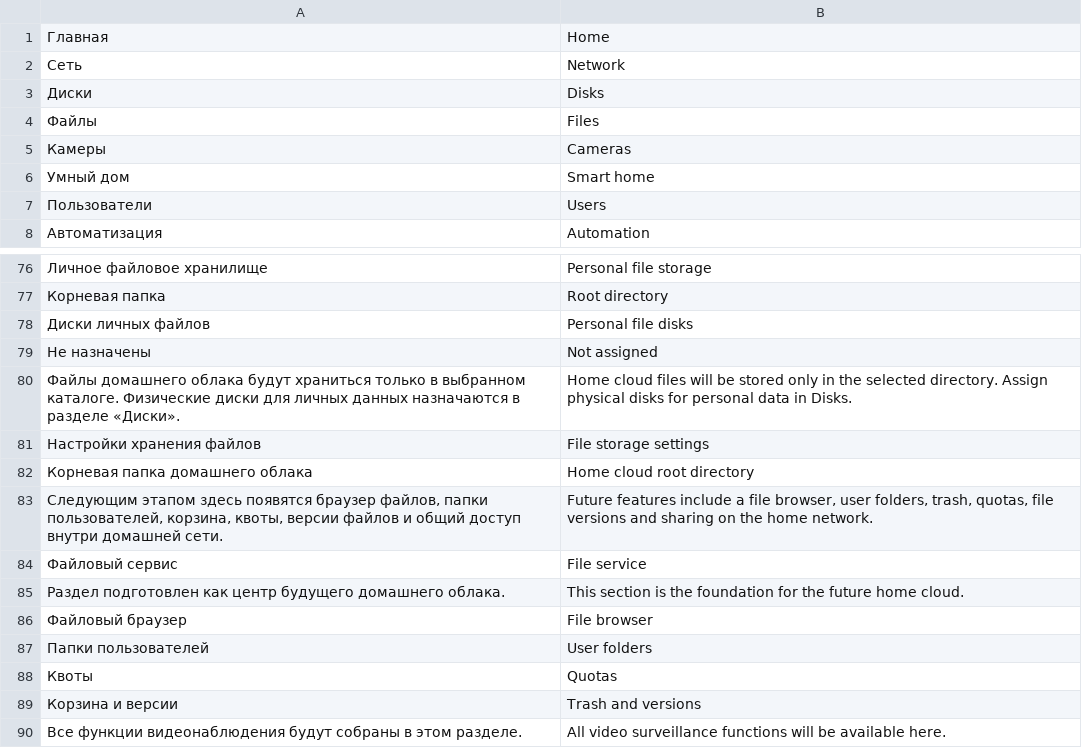
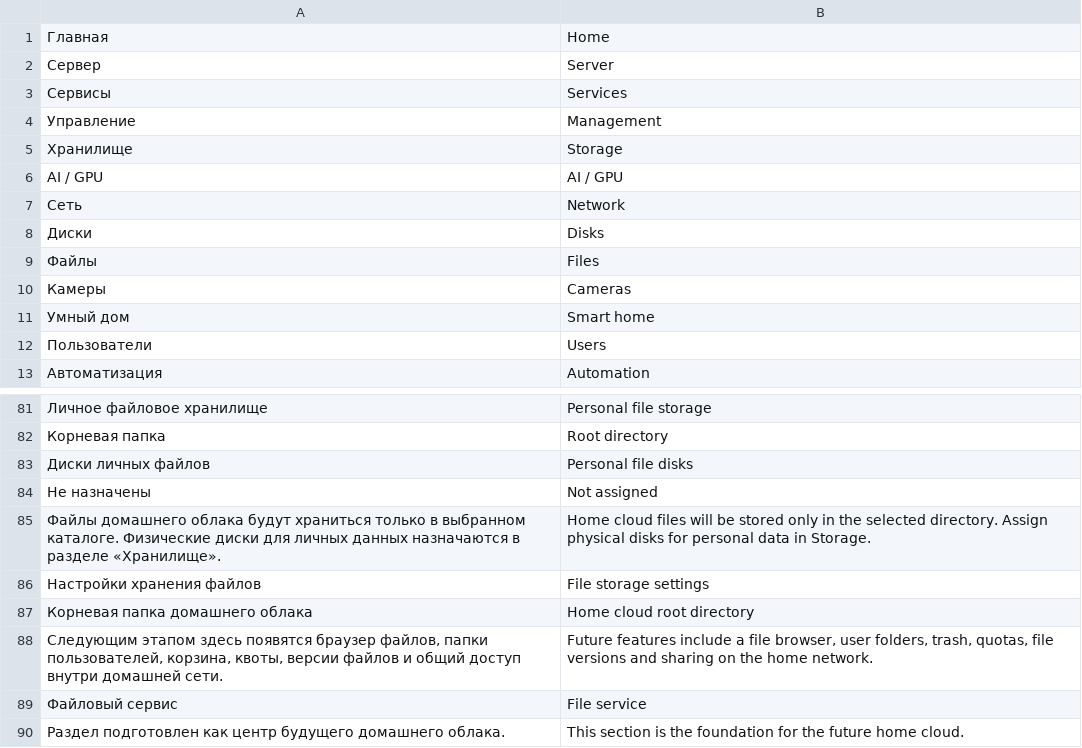
Before and after one commit to DeadSoulf/home-ai-core, a TSV file: web/ui/translations.tsv, drawn as a sheet; only a part is shown, gaps mark what is left out; the shorter side is filled out with more unchanged rows; addresses are those after the commit; the diff names each change by its address in the sheet, - before the commit and + after, or states it on an @@ line.

```diff
--- a/web/ui/translations.tsv
+++ b/web/ui/translations.tsv
+row 2: Сервер | Server
+row 3: Сервисы | Services
+row 4: Управление | Management
+row 5: Хранилище | Storage
+row 6: AI / GPU | AI / GPU
-A85: …в разделе «Диски».
+A85: …в разделе «Хранилище».
-B85: …data in Disks.
+B85: …data in Storage.
```
Also changed, not shown: 6 other files.
